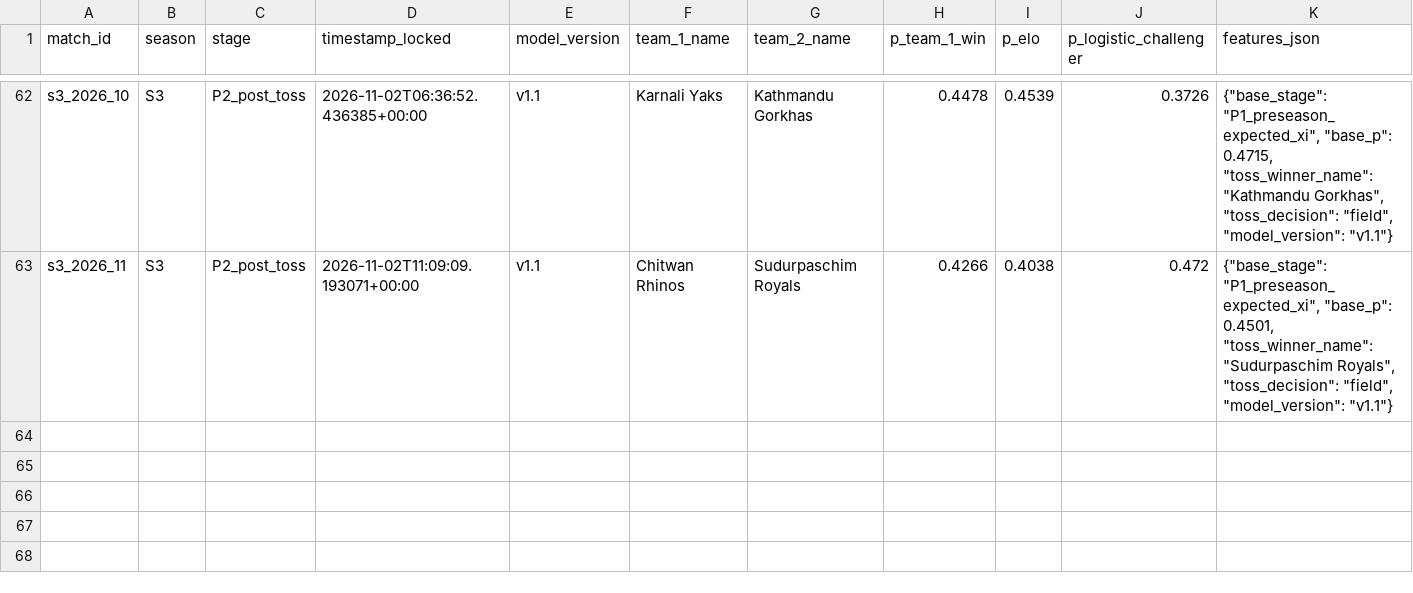
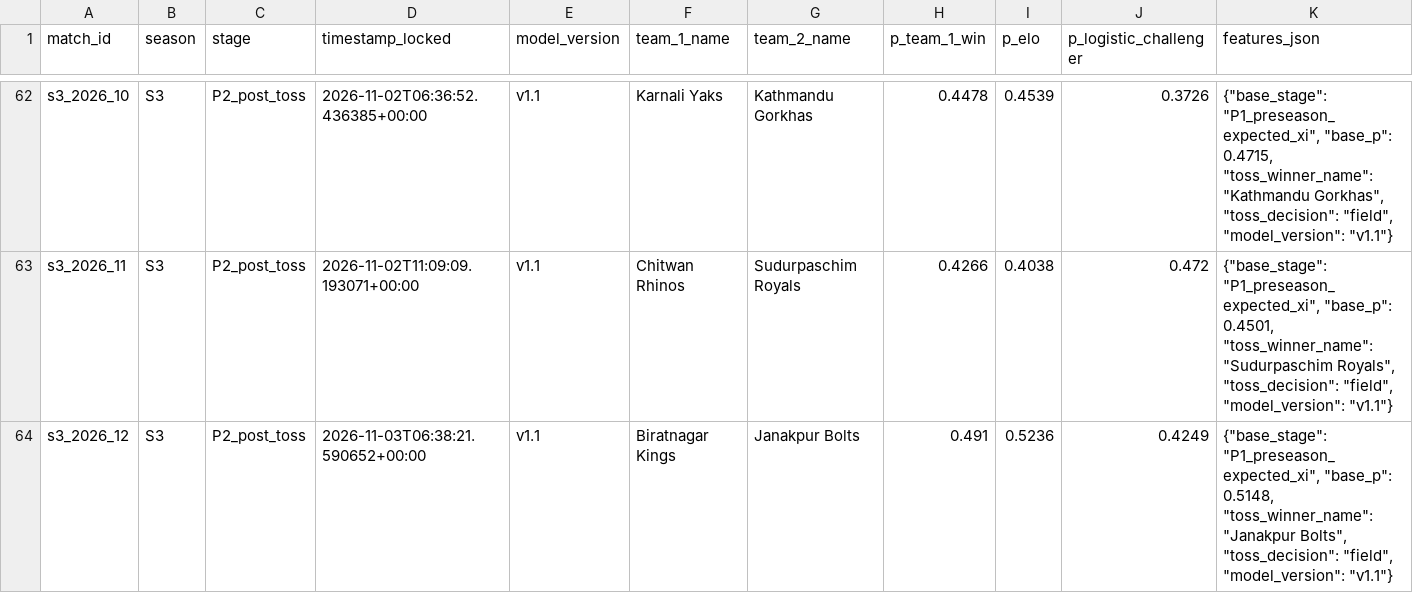
Before and after one commit to Dikshant-Neupane/CricNepal, a CSV file: data/predictions/frozen_log.csv, drawn as a sheet; only a part is shown, gaps mark what is left out.

Commit message:
data: lock Match 12 post-toss predictions — Janakpur Bolts won toss, elected to field; Biratnagar 0.491

```diff
--- a/data/predictions/frozen_log.csv
+++ b/data/predictions/frozen_log.csv
@@ -63 +63,2 @@ s3_2026_10,S3,P2_post_toss,2026-11-02T06:36:52.436385+00:00,v1.1,Karnali Yaks,Ka
 s3_2026_11,S3,P2_post_toss,2026-11-02T11:09:09.193071+00:00,v1.1,Chitwan Rhinos,Sudurpaschim Royals,0.4266,0.4038,0.472,"{""base_stage"": ""P1_preseason_expected_xi"", ""base_p"": 0.4501, ""toss_winner_name"": ""Sudurpaschim Royals"", ""toss_decision"": ""field"", ""model_version"": ""v1.1""}"
+s3_2026_12,S3,P2_post_toss,2026-11-03T06:38:21.590652+00:00,v1.1,Biratnagar Kings,Janakpur Bolts,0.491,0.5236,0.4249,"{""base_stage"": ""P1_preseason_expected_xi"", ""base_p"": 0.5148, ""toss_winner_name"": ""Janakpur Bolts"", ""toss_decision"": ""field"", ""model_version"": ""v1.1""}"
```
Also changed, not shown: 2 other files.
